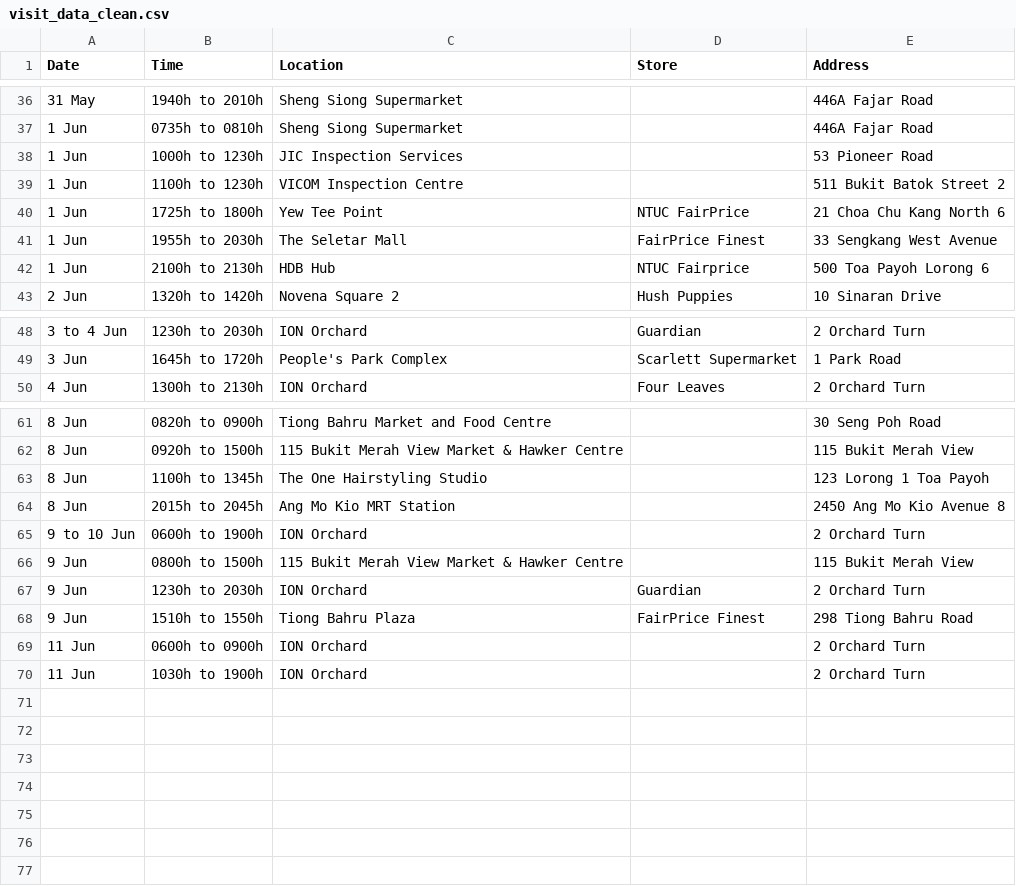
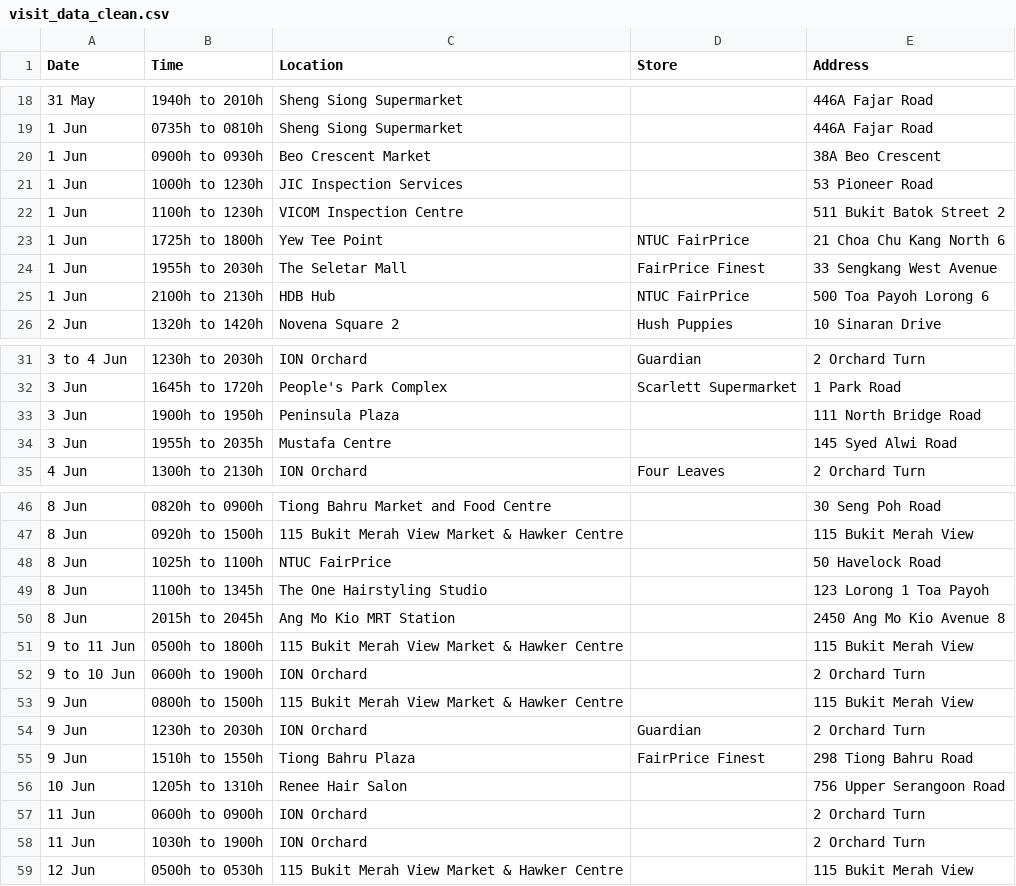
Before and after one commit to nicolenwd/wheregotcovid, a CSV file: data/visit_data_clean.csv, drawn as a sheet; only a part is shown, gaps mark what is left out; the diff covers the shown part only.

```diff
--- a/data/visit_data_clean.csv
+++ b/data/visit_data_clean.csv
@@ -37,2 +19,3 @@ Date,Time,Location,Store,Address
 1 Jun,0735h to 0810h,Sheng Siong Supermarket,,446A Fajar Road
+1 Jun,0900h to 0930h,Beo Crescent Market,,38A Beo Crescent
 1 Jun,1000h to 1230h,JIC Inspection Services,,53 Pioneer Road
@@ -41,3 +24,3 @@ Date,Time,Location,Store,Address
 1 Jun,1955h to 2030h,The Seletar Mall,FairPrice Finest,33 Sengkang West Avenue
-1 Jun,2100h to 2130h,HDB Hub,NTUC Fairprice,500 Toa Payoh Lorong 6
+1 Jun,2100h to 2130h,HDB Hub,NTUC FairPrice,500 Toa Payoh Lorong 6
 2 Jun,1320h to 1420h,Novena Square 2,Hush Puppies,10 Sinaran Drive
@@ -49,2 +32,4 @@ Date,Time,Location,Store,Address
 3 Jun,1645h to 1720h,People's Park Complex,Scarlett Supermarket,1 Park Road
+3 Jun,1900h to 1950h,Peninsula Plaza,,111 North Bridge Road
+3 Jun,1955h to 2035h,Mustafa Centre,,145 Syed Alwi Road
 4 Jun,1300h to 2130h,ION Orchard,Four Leaves,2 Orchard Turn
@@ -62,4 +47,6 @@ Date,Time,Location,Store,Address
 8 Jun,0920h to 1500h,115 Bukit Merah View Market & Hawker Centre,,115 Bukit Merah View
+8 Jun,1025h to 1100h,NTUC FairPrice,,50 Havelock Road
 8 Jun,1100h to 1345h,The One Hairstyling Studio,,123 Lorong 1 Toa Payoh
 8 Jun,2015h to 2045h,Ang Mo Kio MRT Station,,2450 Ang Mo Kio Avenue 8
+9 to 11 Jun,0500h to 1800h,115 Bukit Merah View Market & Hawker Centre,,115 Bukit Merah View
 9 to 10 Jun,0600h to 1900h,ION Orchard,,2 Orchard Turn
@@ -68,3 +55,5 @@ Date,Time,Location,Store,Address
 9 Jun,1510h to 1550h,Tiong Bahru Plaza,FairPrice Finest,298 Tiong Bahru Road
+10 Jun,1205h to 1310h,Renee Hair Salon,,756 Upper Serangoon Road
 11 Jun,0600h to 0900h,ION Orchard,,2 Orchard Turn
 11 Jun,1030h to 1900h,ION Orchard,,2 Orchard Turn
+12 Jun,0500h to 0530h,115 Bukit Merah View Market & Hawker Centre,,115 Bukit Merah View
```
Also changed, not shown: 18 removed rows and 6 edited cells elsewhere in this file, data/visit_data_coords.csv, data/visit_data_raw.csv, 3 other files.
